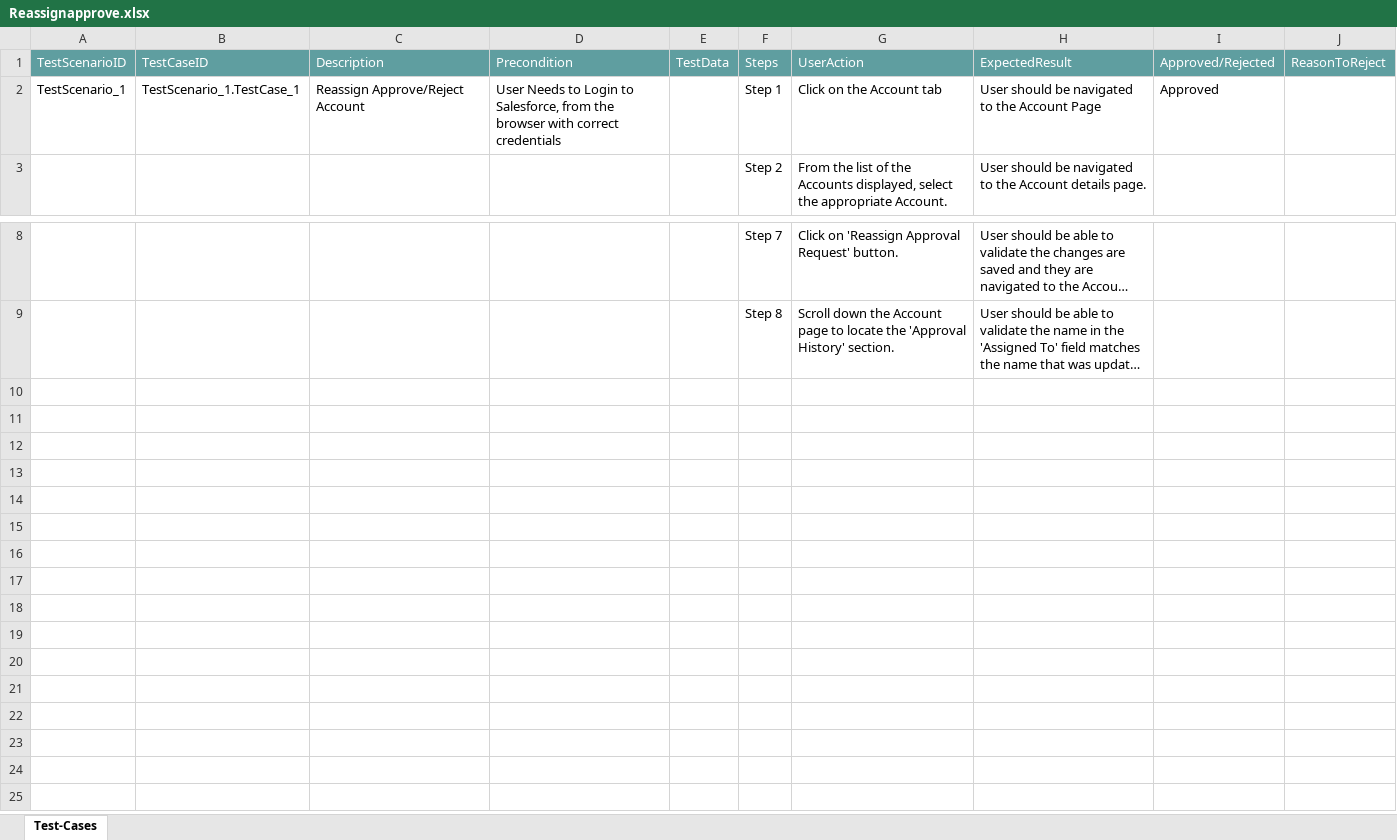
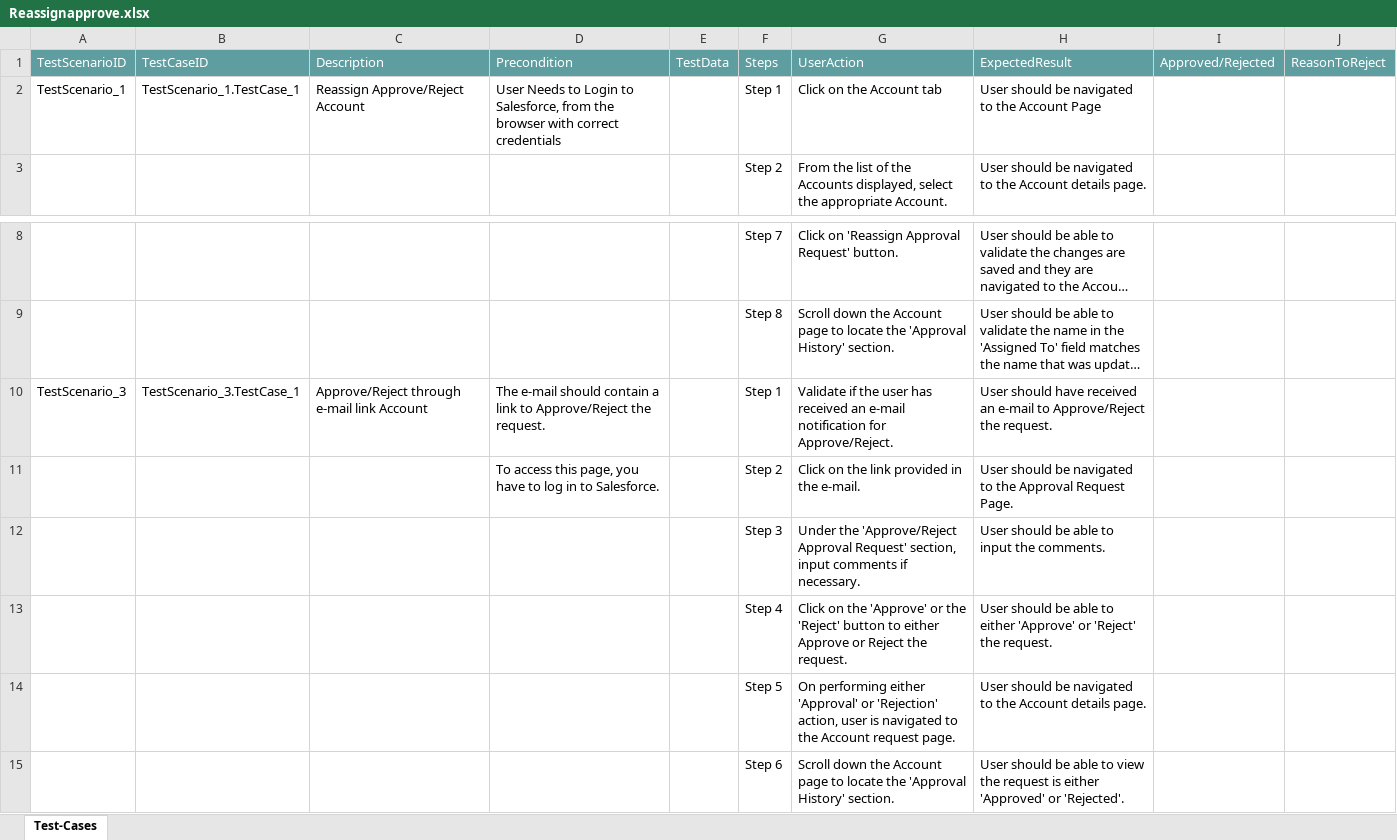
Before and after one commit to ShaikMohamedIrfan/PavithraProjectLightning, an Excel workbook: Reassignapprove.xlsx, sheet Test-Cases, drawn as a sheet; only a part is shown, gaps mark what is left out; long unchanged cells end in …; values as stored, in another font and other column widths than the file's, no borders; table styles not drawn; the diff names each change by its address in the sheet, - before the commit and + after, or states it on an @@ line.

Commit message:
Initial Commit for Verification of Test cases

```diff
--- a/Reassignapprove.xlsx (sheet Test-Cases)
+++ b/Reassignapprove.xlsx (sheet Test-Cases)
-I2: Approved
+I2: (empty)
+row 10: TestScenario_3 | TestScenario_3.TestCase_1 | Approve/Reject through e-mail link Account | The e-mail should contain a link to Approve/Reject the request. |  | Step 1 | Validate if the user has received an e-mail notification for Approve/Reject. | User should have received an e-mail to Approve/Reject the request.
+row 11:  |  |  | To access this page, you have to log in to Salesforce. |  | Step 2 | Click on the link provided in the e-mail. | User should be navigated to the Approval Request Page.
+row 12:  |  |  |  |  | Step 3 | Under the 'Approve/Reject Approval Request' section, input comments if necessary. | User should be able to input the comments.
+row 13:  |  |  |  |  | Step 4 | Click on the 'Approve' or the 'Reject' button to either Approve or Reject the request. | User should be able to either 'Approve' or 'Reject' the request.
+row 14:  |  |  |  |  | Step 5 | On performing either 'Approval' or 'Rejection' action, user is navigated to the Account request page. | User should be navigated to the Account details page.
+row 15:  |  |  |  |  | Step 6 | Scroll down the Account page to locate the 'Approval History' section. | User should be able to view the request is either 'Approved' or 'Rejected'.
```
